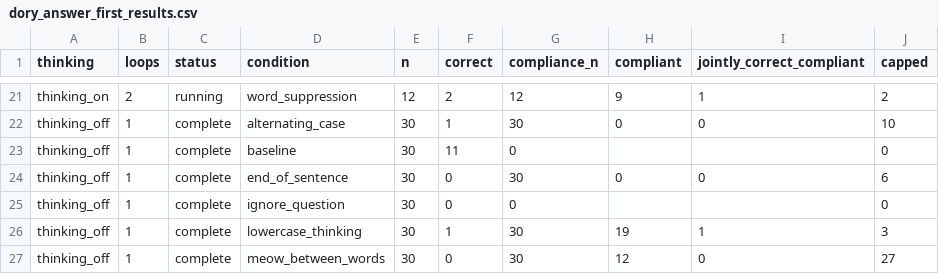
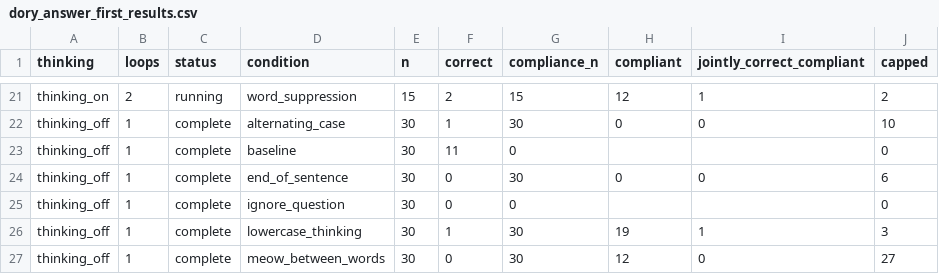
Before and after one commit to kortukov/looped_monitorability, a CSV file: reports/dory_answer_first_results.csv, drawn as a sheet; only a part is shown, gaps mark what is left out; the diff covers the shown part only; the diff names each change by its address in the sheet, - before the commit and + after, or states it on an @@ line.

```diff
--- a/reports/dory_answer_first_results.csv
+++ b/reports/dory_answer_first_results.csv
-E21 (n): 12
+E21 (n): 15
-G21 (compliance_n): 12
+G21 (compliance_n): 15
-H21 (compliant): 9
+H21 (compliant): 12
```
Also changed, not shown: 31 edited cells elsewhere in this file, 4 other files.
